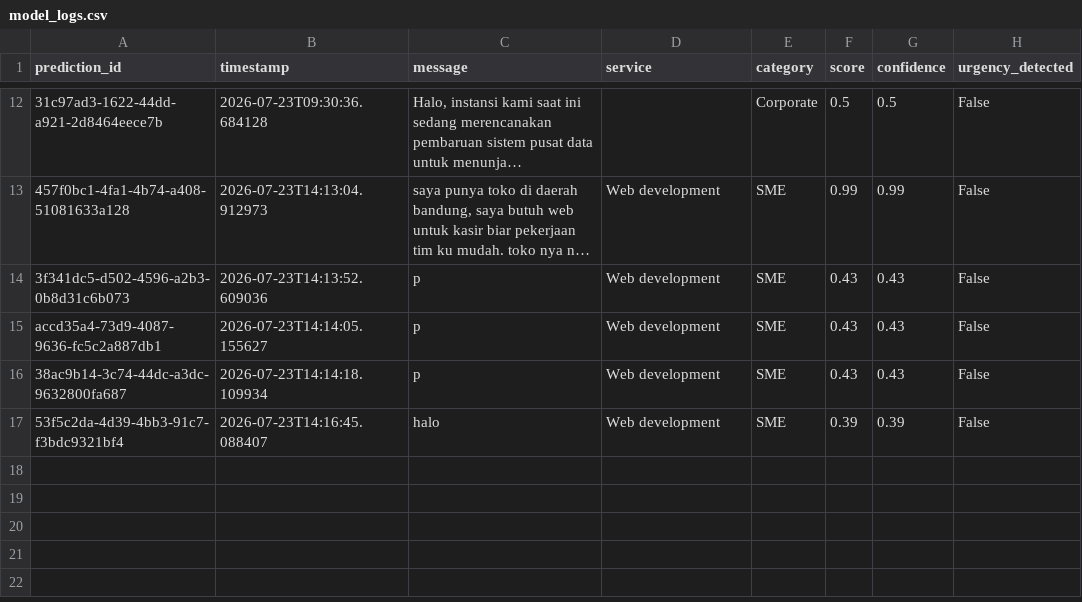
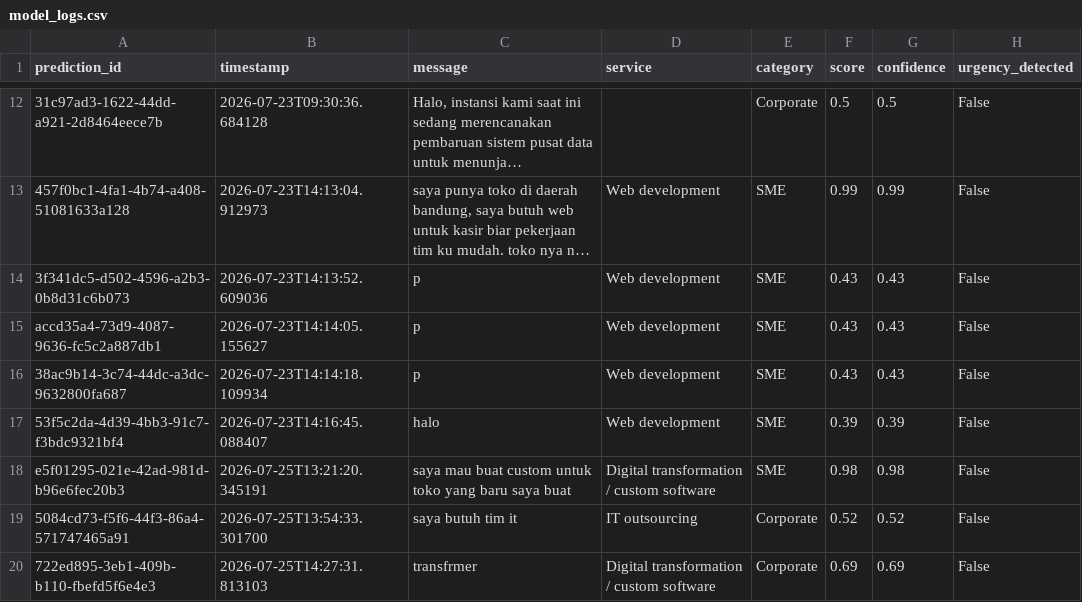
Before and after one commit to 4l3xxx/Sagara_New, a CSV file: sagara_revamp/nlp_service/data/model_logs.csv, drawn as a sheet; only a part is shown, gaps mark what is left out; long unchanged cells end in ….

Commit message:
feat: initialize project structure with frontend pages, backend services, and initial data configuration

```diff
--- a/sagara_revamp/nlp_service/data/model_logs.csv
+++ b/sagara_revamp/nlp_service/data/model_logs.csv
@@ -17 +17,4 @@ accd35a4-73d9-4087-9636-fc5c2a887db1,2026-07-23T14:14:05.155627,p,Web developmen
 53f5c2da-4d39-4bb3-91c7-f3bdc9321bf4,2026-07-23T14:16:45.088407,halo,Web development,SME,0.39,0.39,False
+e5f01295-021e-42ad-981d-b96e6fec20b3,2026-07-25T13:21:20.345191,saya mau buat custom untuk toko yang baru saya buat,Digital transformation / custom software,SME,0.98,0.98,False
+5084cd73-f5f6-44f3-86a4-571747465a91,2026-07-25T13:54:33.301700,saya butuh tim it,IT outsourcing,Corporate,0.52,0.52,False
+722ed895-3eb1-409b-b110-fbefd5f6e4e3,2026-07-25T14:27:31.813103,transfrmer,Digital transformation / custom software,Corporate,0.69,0.69,False
```
Also changed, not shown: 17 other files.
